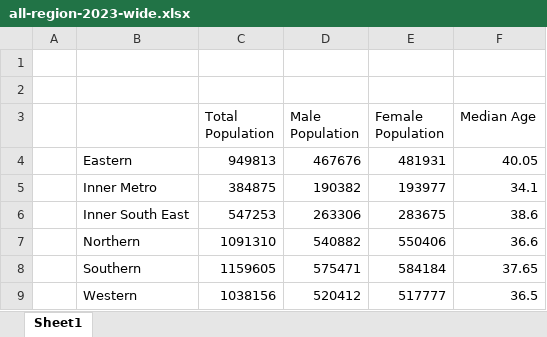
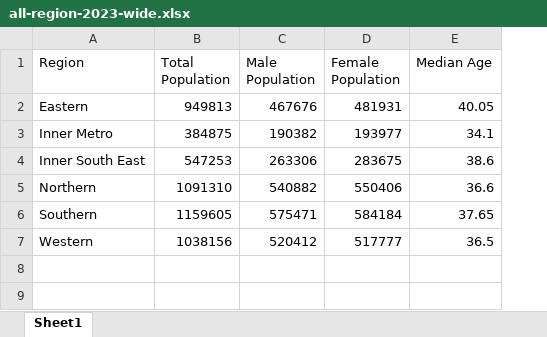
Before and after one commit to harsh-monash/fit3179-a2, an Excel workbook: data/all-region-2023-wide.xlsx, sheet Sheet1, drawn as a sheet; values as stored, in another font and other column widths than the file's, no borders; removed rows and columns are numbered as before the commit, all else as after; the diff names each change by its address in the sheet, - before the commit and + after, or states it on an @@ line.

```diff
--- a/data/all-region-2023-wide.xlsx (sheet Sheet1)
+++ b/data/all-region-2023-wide.xlsx (sheet Sheet1)
-column A, empty
-row 1: (empty)
-row 2: (empty)
-A1: (empty)
+A1: Region
```
Also changed, not shown: data/all-lga-clean.xlsx, 5 other files.
